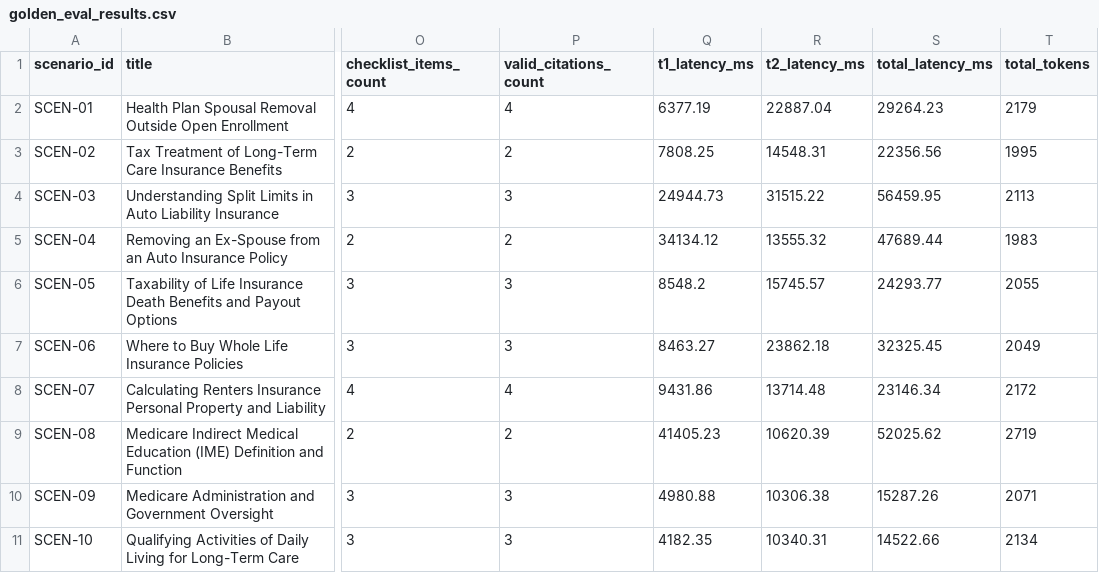
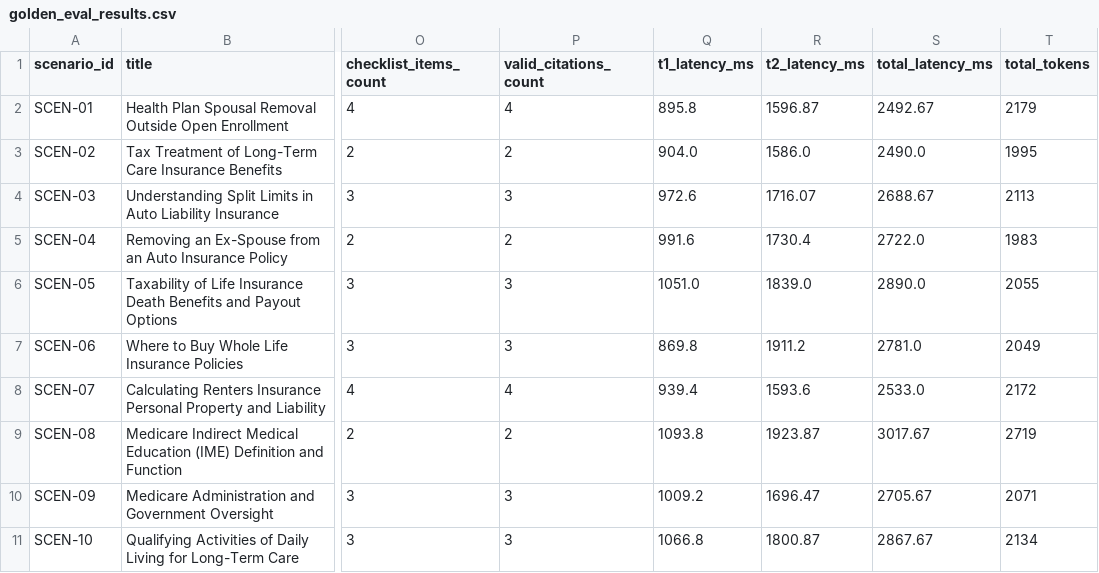
Before and after one commit to Diamontd/rag-conversational-assistant, a CSV file: benchmarks/golden_eval_results.csv, drawn as a sheet; only a part is shown, gaps mark what is left out; the diff covers the shown part only; the diff names each change by its address in the sheet, - before the commit and + after, or states it on an @@ line.

```diff
--- a/benchmarks/golden_eval_results.csv
+++ b/benchmarks/golden_eval_results.csv
-Q2 (t1_latency_ms): 6377.19
+Q2 (t1_latency_ms): 895.8
-R2 (t2_latency_ms): 22887.04
+R2 (t2_latency_ms): 1596.87
-S2 (total_latency_ms): 29264.23
+S2 (total_latency_ms): 2492.67
-Q3 (t1_latency_ms): 7808.25
+Q3 (t1_latency_ms): 904.0
-R3 (t2_latency_ms): 14548.31
+R3 (t2_latency_ms): 1586.0
-S3 (total_latency_ms): 22356.56
+S3 (total_latency_ms): 2490.0
-Q4 (t1_latency_ms): 24944.73
+Q4 (t1_latency_ms): 972.6
-R4 (t2_latency_ms): 31515.22
+R4 (t2_latency_ms): 1716.07
-S4 (total_latency_ms): 56459.95
+S4 (total_latency_ms): 2688.67
-Q5 (t1_latency_ms): 34134.12
+Q5 (t1_latency_ms): 991.6
-R5 (t2_latency_ms): 13555.32
+R5 (t2_latency_ms): 1730.4
-S5 (total_latency_ms): 47689.44
+S5 (total_latency_ms): 2722.0
-Q6 (t1_latency_ms): 8548.2
+Q6 (t1_latency_ms): 1051.0
-R6 (t2_latency_ms): 15745.57
+R6 (t2_latency_ms): 1839.0
-S6 (total_latency_ms): 24293.77
+S6 (total_latency_ms): 2890.0
-Q7 (t1_latency_ms): 8463.27
+Q7 (t1_latency_ms): 869.8
-R7 (t2_latency_ms): 23862.18
+R7 (t2_latency_ms): 1911.2
-S7 (total_latency_ms): 32325.45
+S7 (total_latency_ms): 2781.0
-Q8 (t1_latency_ms): 9431.86
+Q8 (t1_latency_ms): 939.4
-R8 (t2_latency_ms): 13714.48
+R8 (t2_latency_ms): 1593.6
-S8 (total_latency_ms): 23146.34
+S8 (total_latency_ms): 2533.0
-Q9 (t1_latency_ms): 41405.23
+Q9 (t1_latency_ms): 1093.8
-R9 (t2_latency_ms): 10620.39
+R9 (t2_latency_ms): 1923.87
-S9 (total_latency_ms): 52025.62
+S9 (total_latency_ms): 3017.67
-Q10 (t1_latency_ms): 4980.88
+Q10 (t1_latency_ms): 1009.2
-R10 (t2_latency_ms): 10306.38
+R10 (t2_latency_ms): 1696.47
-S10 (total_latency_ms): 15287.26
+S10 (total_latency_ms): 2705.67
-Q11 (t1_latency_ms): 4182.35
+Q11 (t1_latency_ms): 1066.8
-R11 (t2_latency_ms): 10340.31
+R11 (t2_latency_ms): 1800.87
-S11 (total_latency_ms): 14522.66
+S11 (total_latency_ms): 2867.67
```
Also changed, not shown: 15 edited cells elsewhere in this file, 5 other files.
